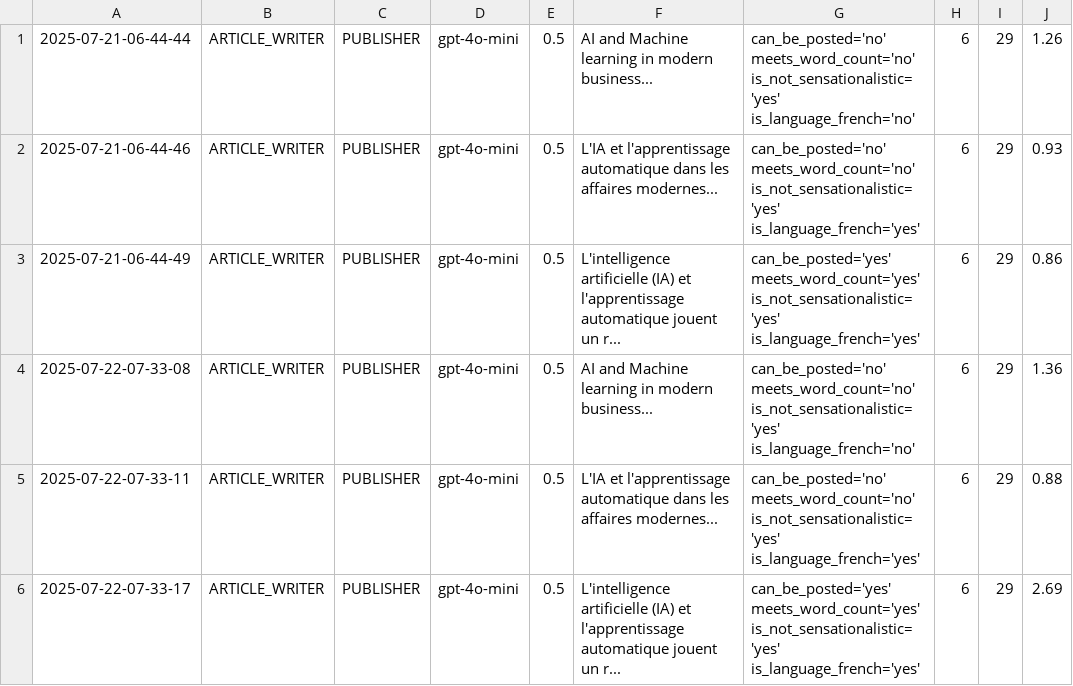
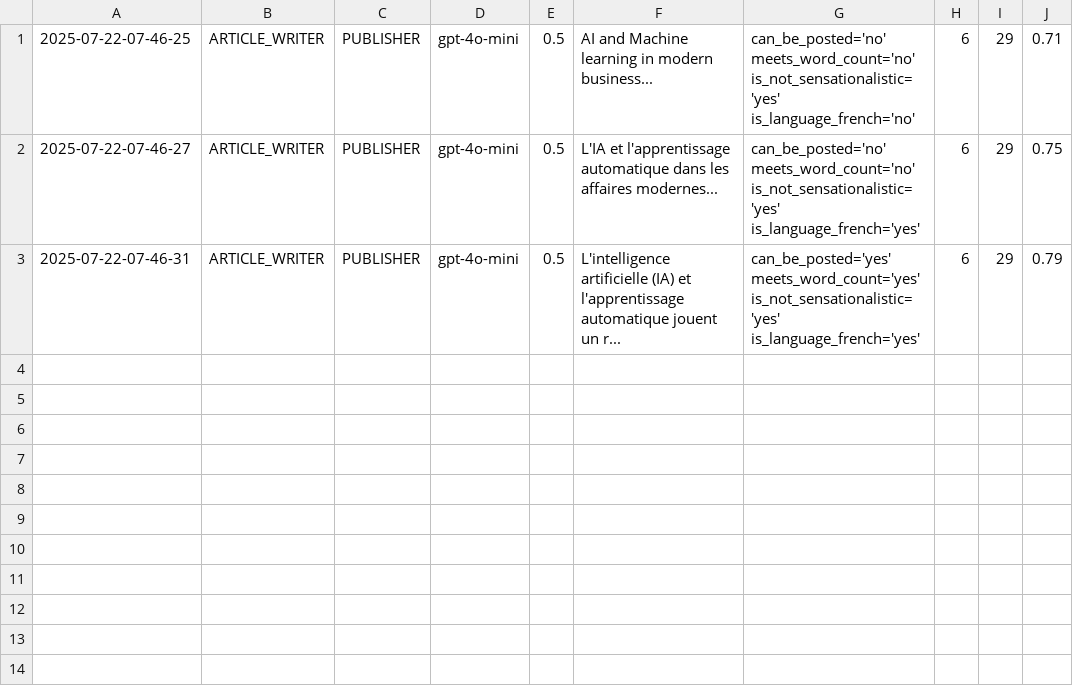
Before and after one commit to Python-Test-Engineer/llm-evaluation-framework, a CSV file: src/case_study1/langgraph/04_article_writer_publishable.csv, drawn as a sheet.

```diff
--- a/src/case_study1/langgraph/04_article_writer_publishable.csv
+++ b/src/case_study1/langgraph/04_article_writer_publishable.csv
@@ -1,6 +1,3 @@
-2025-07-21-06-44-44|ARTICLE_WRITER|PUBLISHER|gpt-4o-mini|0.5|AI and Machine learning in modern business...|can_be_posted='no' meets_word_count='no' is_not_sensationalistic='yes' is_language_french='no'|6|29|1.26
-2025-07-21-06-44-46|ARTICLE_WRITER|PUBLISHER|gpt-4o-mini|0.5|L'IA et l'apprentissage automatique dans les affaires modernes...|can_be_posted='no' meets_word_count='no' is_not_sensationalistic='yes' is_language_french='yes'|6|29|0.93
-2025-07-21-06-44-49|ARTICLE_WRITER|PUBLISHER|gpt-4o-mini|0.5|L'intelligence artificielle (IA) et l'apprentissage automatique jouent un r...|can_be_posted='yes' meets_word_count='yes' is_not_sensationalistic='yes' is_language_french='yes'|6|29|0.86
-2025-07-22-07-33-08|ARTICLE_WRITER|PUBLISHER|gpt-4o-mini|0.5|AI and Machine learning in modern business...|can_be_posted='no' meets_word_count='no' is_not_sensationalistic='yes' is_language_french='no'|6|29|1.36
-2025-07-22-07-33-11|ARTICLE_WRITER|PUBLISHER|gpt-4o-mini|0.5|L'IA et l'apprentissage automatique dans les affaires modernes...|can_be_posted='no' meets_word_count='no' is_not_sensationalistic='yes' is_language_french='yes'|6|29|0.88
-2025-07-22-07-33-17|ARTICLE_WRITER|PUBLISHER|gpt-4o-mini|0.5|L'intelligence artificielle (IA) et l'apprentissage automatique jouent un r...|can_be_posted='yes' meets_word_count='yes' is_not_sensationalistic='yes' is_language_french='yes'|6|29|2.69
+2025-07-22-07-46-25|ARTICLE_WRITER|PUBLISHER|gpt-4o-mini|0.5|AI and Machine learning in modern business...|can_be_posted='no' meets_word_count='no' is_not_sensationalistic='yes' is_language_french='no'|6|29|0.71
+2025-07-22-07-46-27|ARTICLE_WRITER|PUBLISHER|gpt-4o-mini|0.5|L'IA et l'apprentissage automatique dans les affaires modernes...|can_be_posted='no' meets_word_count='no' is_not_sensationalistic='yes' is_language_french='yes'|6|29|0.75
+2025-07-22-07-46-31|ARTICLE_WRITER|PUBLISHER|gpt-4o-mini|0.5|L'intelligence artificielle (IA) et l'apprentissage automatique jouent un r...|can_be_posted='yes' meets_word_count='yes' is_not_sensationalistic='yes' is_language_french='yes'|6|29|0.79
```
Also changed, not shown: src/case_study1/langgraph/01_article_writer_should_write.csv, src/case_study1/langgraph/02_article_writer_translate.csv, 2 other files.
